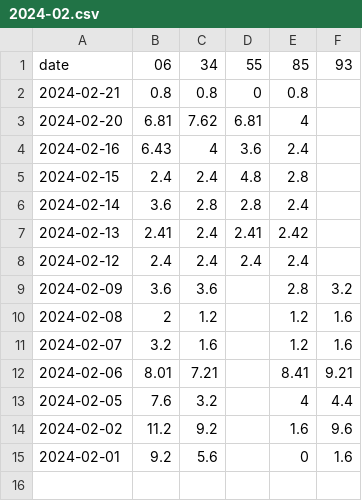
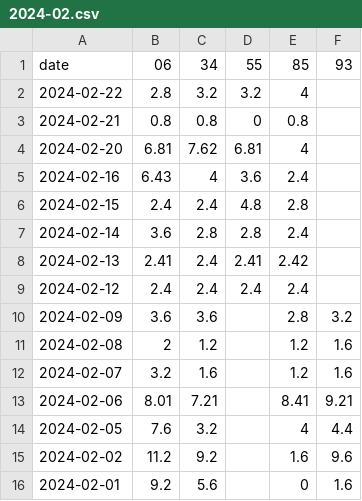
Before and after one commit to khlam/p90x, a CSV file: 2024-02.csv, drawn as a sheet.

Commit message:
Upload 2024-02.csv

```diff
--- a/2024-02.csv
+++ b/2024-02.csv
@@ -1,2 +1,3 @@
 date,06,34,55,85,93
+2024-02-22,2.8,3.2,3.2,4,
 2024-02-21,0.8,0.8,0,0.8,
```
